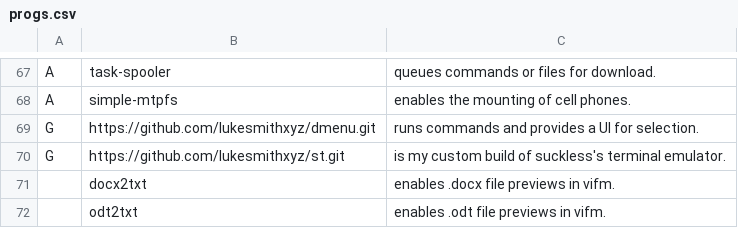
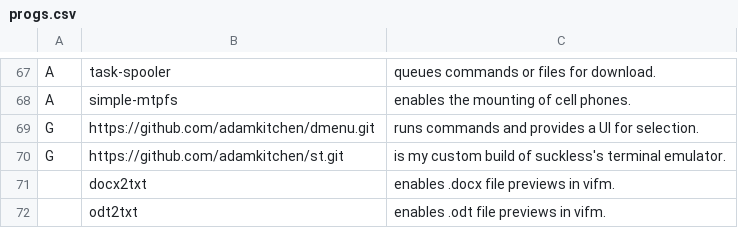
Before and after one commit to adamkitchen/LENNY, a CSV file: progs.csv, drawn as a sheet; only a part is shown, gaps mark what is left out.

```diff
--- a/progs.csv
+++ b/progs.csv
@@ -68,4 +68,4 @@ A,task-spooler,"queues commands or files for download."
 A,simple-mtpfs,"enables the mounting of cell phones."
-G,https://github.com/lukesmithxyz/dmenu.git,"runs commands and provides a UI for selection."
-G,https://github.com/lukesmithxyz/st.git,"is my custom build of suckless's terminal emulator."
+G,https://github.com/adamkitchen/dmenu.git,"runs commands and provides a UI for selection."
+G,https://github.com/adamkitchen/st.git,"is my custom build of suckless's terminal emulator."
 ,docx2txt,"enables .docx file previews in vifm."
```
Also changed, not shown: 1 other file.
